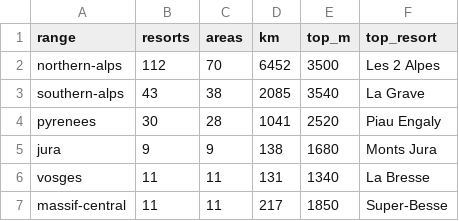
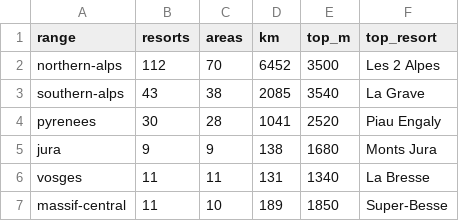
Before and after one commit to nicksc1cc/snowcatcher, a CSV file: research/master/range_totals.csv, drawn as a sheet.

```diff
--- a/research/master/range_totals.csv
+++ b/research/master/range_totals.csv
@@ -6,2 +6,2 @@ jura,9,9,138,1680,Monts Jura
 vosges,11,11,131,1340,La Bresse
-massif-central,11,11,217,1850,Super-Besse
+massif-central,11,10,189,1850,Super-Besse
```
Also changed, not shown: research/master/fr_resorts.csv, 1 other file.
